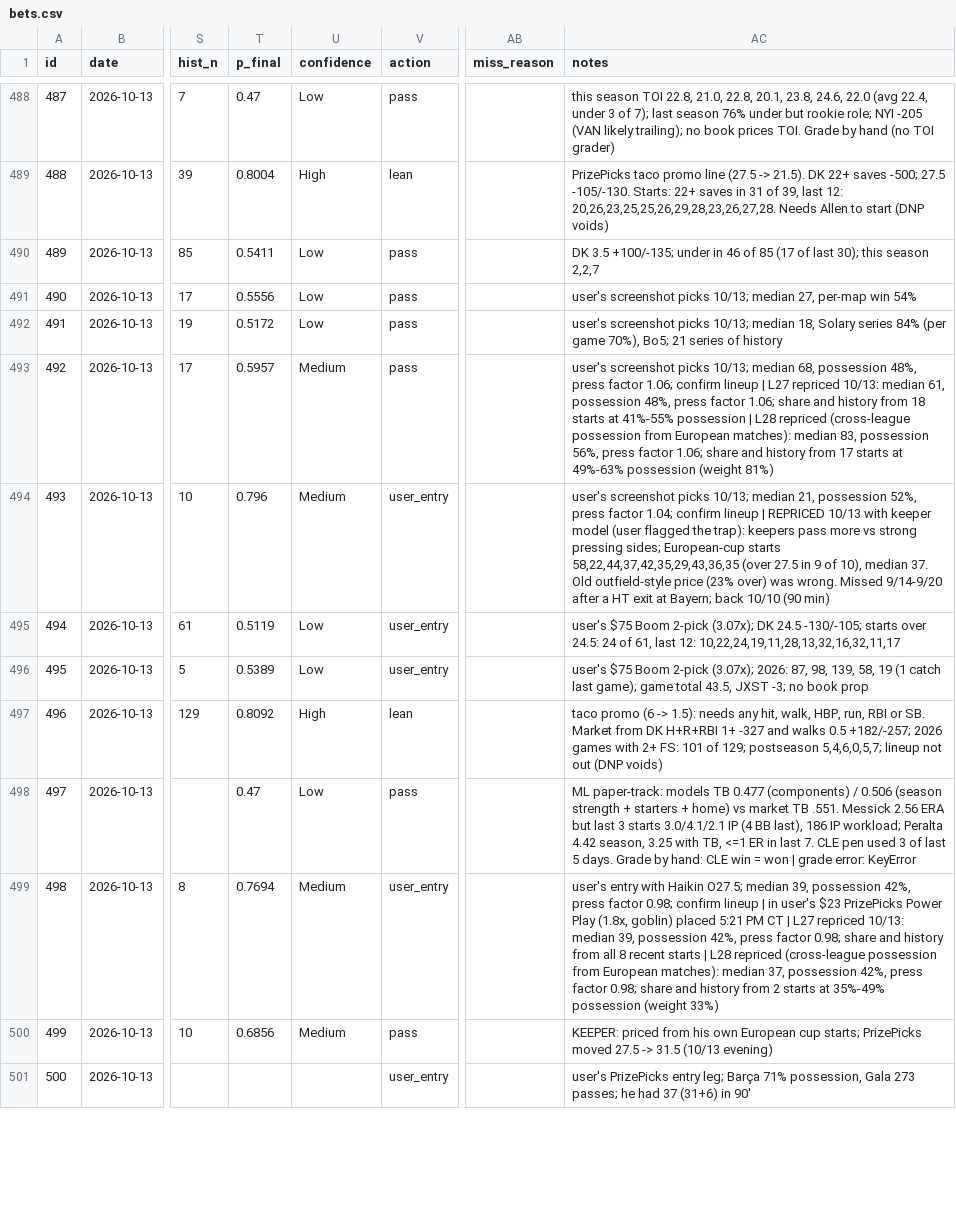
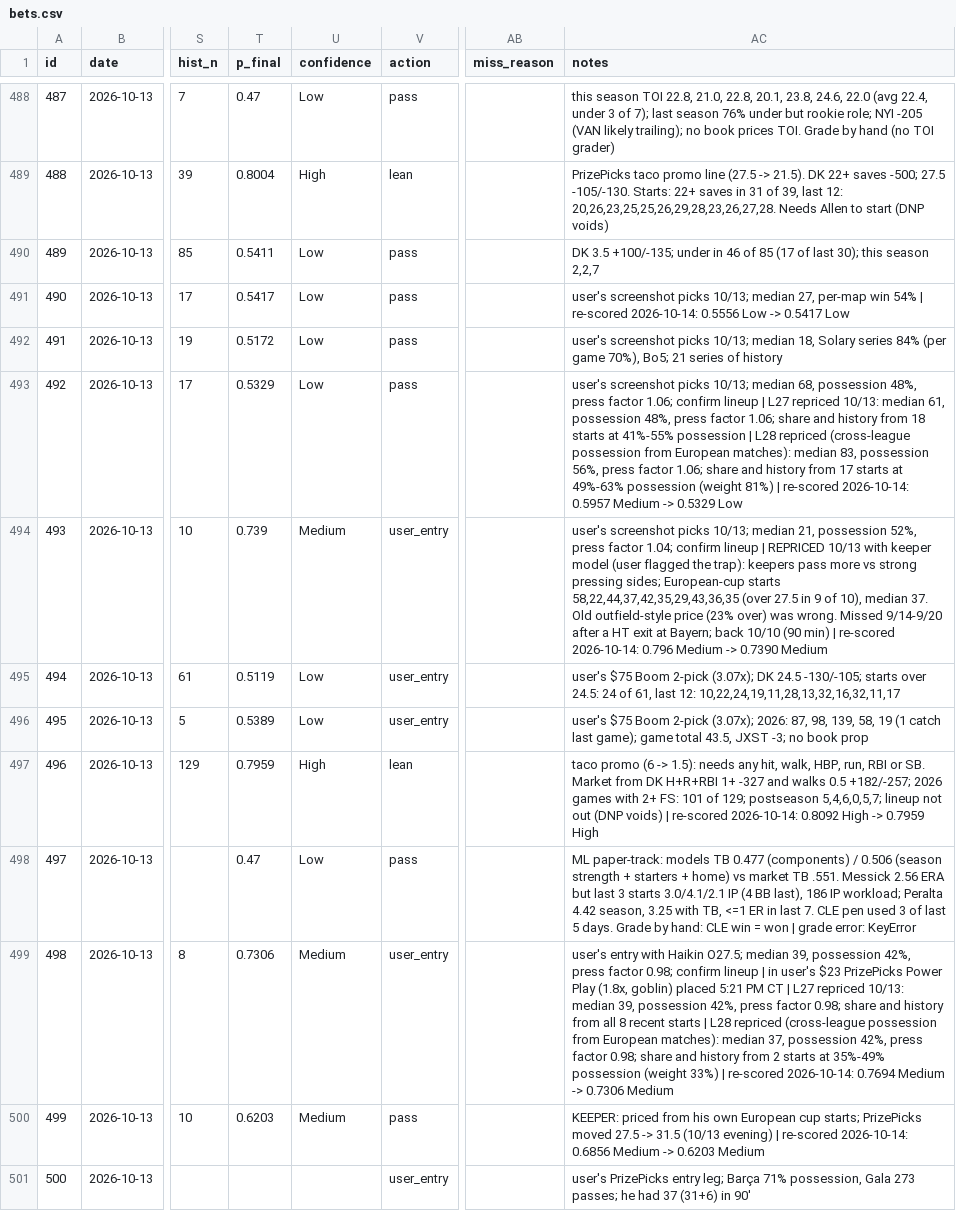
Before and after one commit to ericc112/test, a CSV file: betting/data/bets.csv, drawn as a sheet; only a part is shown, gaps mark what is left out; the diff covers the shown part only; the diff names each change by its address in the sheet, - before the commit and + after, or states it on an @@ line.

```diff
--- a/betting/data/bets.csv
+++ b/betting/data/bets.csv
-T491 (p_final): 0.5556
+T491 (p_final): 0.5417
-AC491 (notes): …win 54%
+AC491 (notes): …win 54% | re-scored 2026-10-14: 0.5556 Low -> 0.5417 Low
-T493 (p_final): 0.5957
+T493 (p_final): 0.5329
-U493 (confidence): Medium
+U493 (confidence): Low
-AC493 (notes): …(weight 81%)
+AC493 (notes): …(weight 81%) | re-scored 2026-10-14: 0.5957 Medium -> 0.5329 Low
-T494 (p_final): 0.796
+T494 (p_final): 0.739
-AC494 (notes): …(90 min)
+AC494 (notes): …(90 min) | re-scored 2026-10-14: 0.796 Medium -> 0.7390 Medium
-T497 (p_final): 0.8092
+T497 (p_final): 0.7959
-AC497 (notes): …(DNP voids)
+AC497 (notes): …(DNP voids) | re-scored 2026-10-14: 0.8092 High -> 0.7959 High
-T499 (p_final): 0.7694
+T499 (p_final): 0.7306
-AC499 (notes): …(weight 33%)
+AC499 (notes): …(weight 33%) | re-scored 2026-10-14: 0.7694 Medium -> 0.7306 Medium
-T500 (p_final): 0.6856
+T500 (p_final): 0.6203
-AC500 (notes): …(10/13 evening)
+AC500 (notes): …(10/13 evening) | re-scored 2026-10-14: 0.6856 Medium -> 0.6203 Medium
```
Also changed, not shown: 153 edited cells elsewhere in this file, 4 other files.
